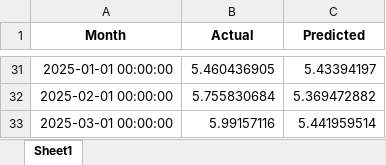
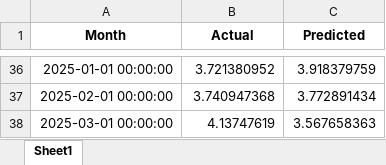
Before and after one commit to RudraS025/Natural_Gas_Price_June2025, an Excel workbook: rf_test_vs_prediction_results.xlsx, sheet Sheet1, drawn as a sheet; only a part is shown, gaps mark what is left out; values as stored, in another font and other column widths than the file's, no borders; addresses are those after the commit; the diff covers the shown part only; the diff names each change by its address in the sheet, - before the commit and + after, or states it on an @@ line.

```diff
--- a/rf_test_vs_prediction_results.xlsx (sheet Sheet1)
+++ b/rf_test_vs_prediction_results.xlsx (sheet Sheet1)
-B36 (Actual): 5.460436905
+B36 (Actual): 3.721380952
-C36 (Predicted): 5.43394197
+C36 (Predicted): 3.918379759
-B37 (Actual): 5.755830684
+B37 (Actual): 3.740947368
-C37 (Predicted): 5.369472882
+C37 (Predicted): 3.772891434
-B38 (Actual): 5.99157116
+B38 (Actual): 4.13747619
-C38 (Predicted): 5.441959514
+C38 (Predicted): 3.567658363
```
Also changed, not shown: 5 added rows and 58 edited cells elsewhere in this sheet, xgb_test_vs_prediction_results.xlsx, 19 other files.
